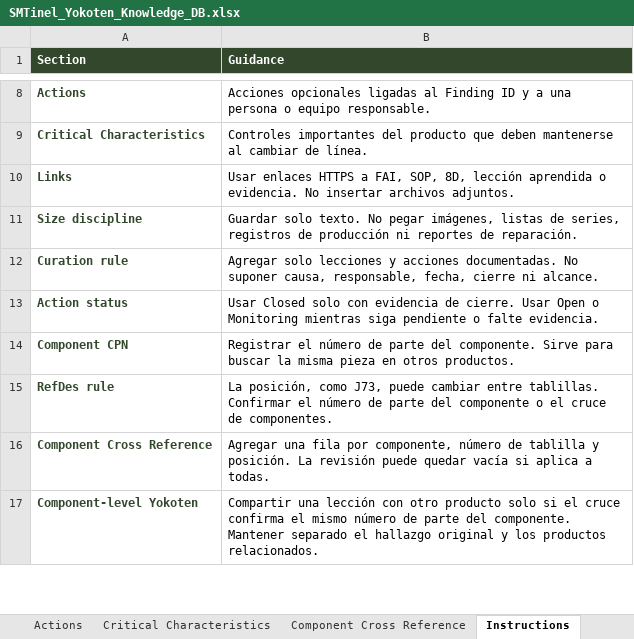
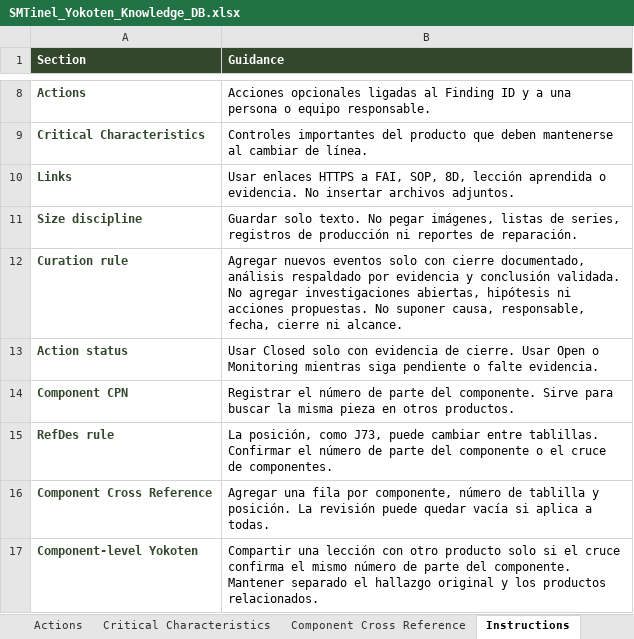
Before and after one commit to carmacorte/SMTinel, an Excel workbook: SMTinel_Yokoten_Knowledge_DB.xlsx, sheet Instructions, drawn as a sheet; only a part is shown, gaps mark what is left out; values as stored, in another font and other column widths than the file's, no borders; table styles not drawn; the diff names each change by its address in the sheet, - before the commit and + after, or states it on an @@ line.

Commit message:
Add files via upload

```diff
--- a/SMTinel_Yokoten_Knowledge_DB.xlsx (sheet Instructions)
+++ b/SMTinel_Yokoten_Knowledge_DB.xlsx (sheet Instructions)
-B12 (Guidance): Agregar solo lecciones y acciones documentadas. No suponer…
+B12 (Guidance): Agregar nuevos eventos solo con cierre documentado, análisis respaldado por evidencia y conclusión validada. No agregar investigaciones abiertas, hipótesis ni acciones propuestas. No suponer…
```
